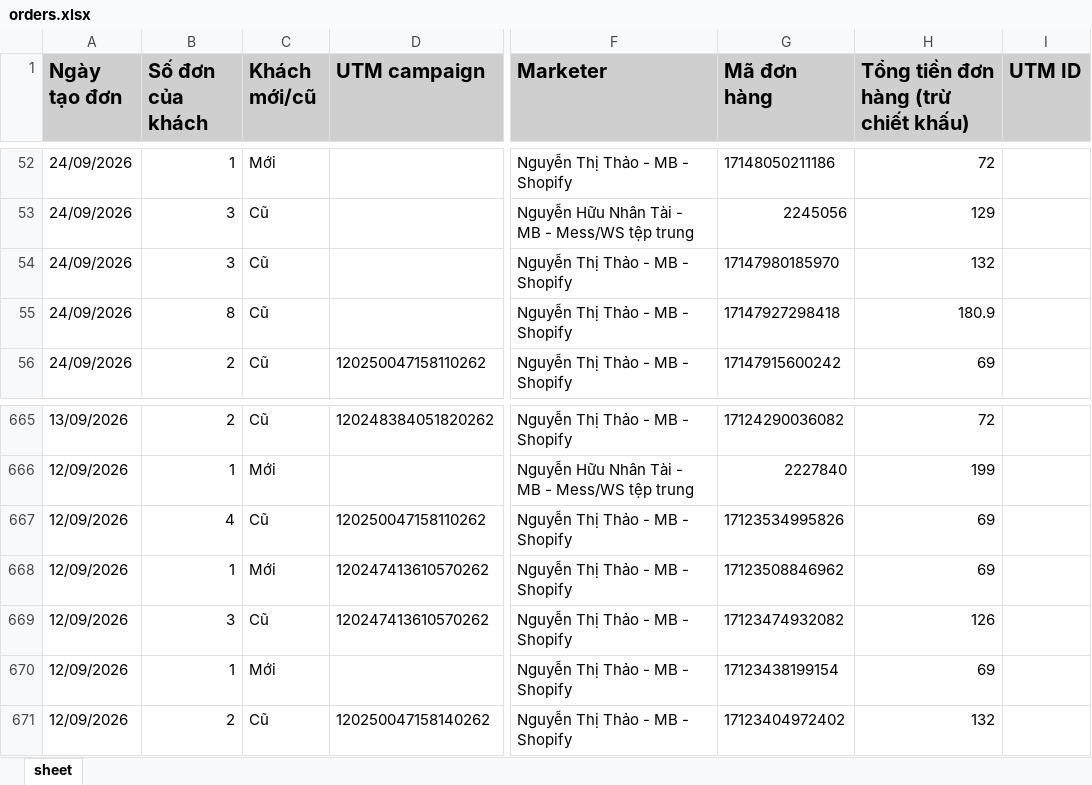
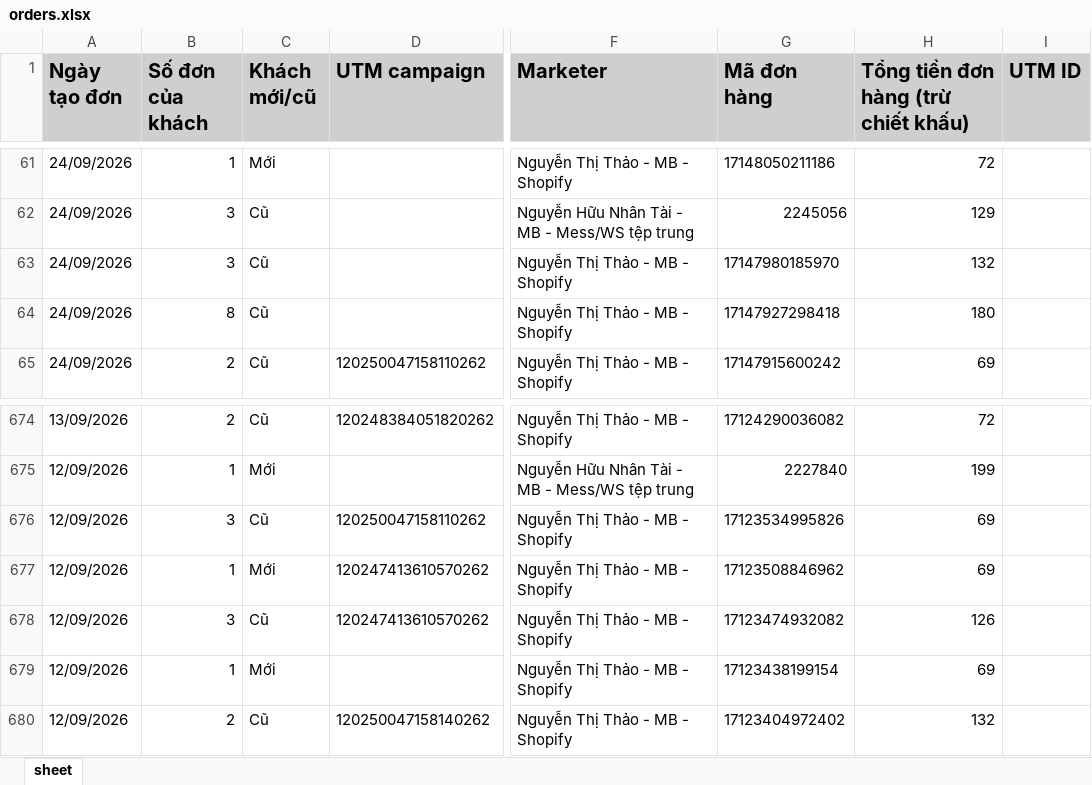
Before and after one commit to NHNT1001/data, an Excel workbook: orders.xlsx, sheet sheet, drawn as a sheet; only a part is shown, gaps mark what is left out; values as stored, in another font and other column widths than the file's, no borders; addresses are those after the commit; the diff covers the shown part only; the diff names each change by its address in the sheet, - before the commit and + after, or states it on an @@ line.

```diff
--- a/orders.xlsx (sheet sheet)
+++ b/orders.xlsx (sheet sheet)
-H64: 180.9
+H64: 180
-B676 (Số đơn của khách): 4
+B676 (Số đơn của khách): 3
```
Also changed, not shown: 9 added rows and 7 edited cells elsewhere in this sheet.
